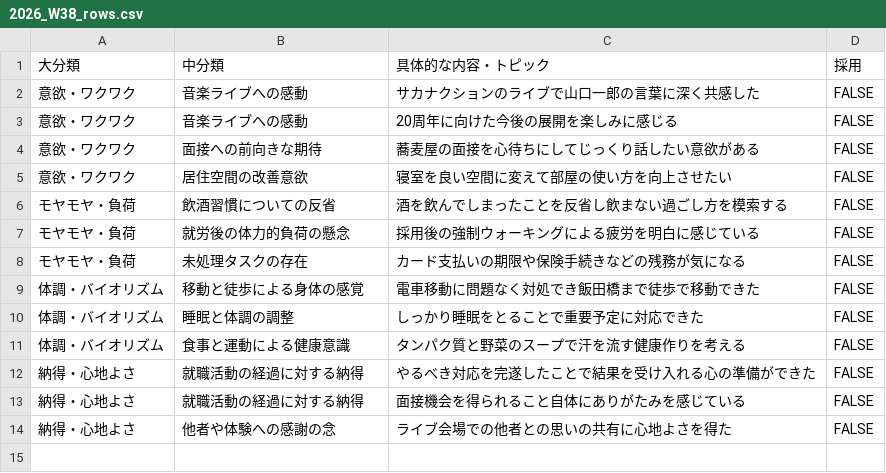
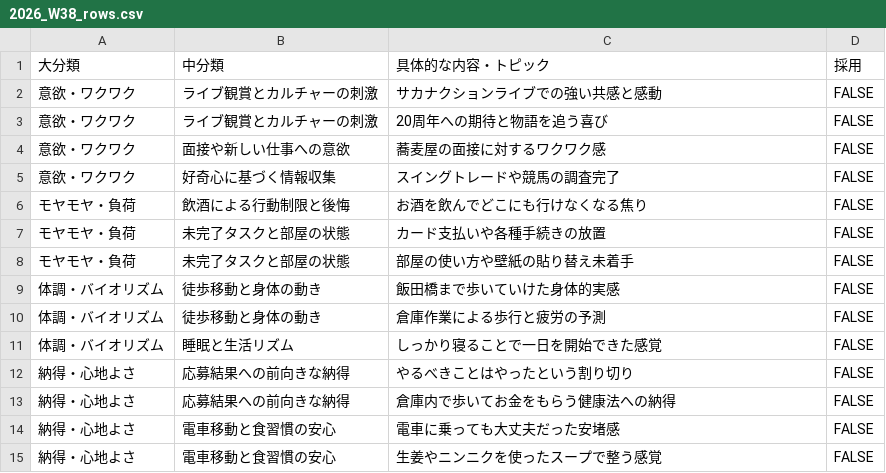
Before and after one commit to c6cgv9cnj4-ops/wbc, a CSV file: reports/weekly/2026_W38_rows.csv, drawn as a sheet.

```diff
--- a/reports/weekly/2026_W38_rows.csv
+++ b/reports/weekly/2026_W38_rows.csv
@@ -1,14 +1,15 @@
 大分類,中分類,具体的な内容・トピック,採用
-意欲・ワクワク,音楽ライブへの感動,サカナクションのライブで山口一郎の言葉に深く共感した,FALSE
-意欲・ワクワク,音楽ライブへの感動,20周年に向けた今後の展開を楽しみに感じる,FALSE
-意欲・ワクワク,面接への前向きな期待,蕎麦屋の面接を心待ちにしてじっくり話したい意欲がある,FALSE
-意欲・ワクワク,居住空間の改善意欲,寝室を良い空間に変えて部屋の使い方を向上させたい,FALSE
-モヤモヤ・負荷,飲酒習慣についての反省,酒を飲んでしまったことを反省し飲まない過ごし方を模索する,FALSE
-モヤモヤ・負荷,就労後の体力的負荷の懸念,採用後の強制ウォーキングによる疲労を明白に感じている,FALSE
-モヤモヤ・負荷,未処理タスクの存在,カード支払いの期限や保険手続きなどの残務が気になる,FALSE
-体調・バイオリズム,移動と徒歩による身体の感覚,電車移動に問題なく対処でき飯田橋まで徒歩で移動できた,FALSE
-体調・バイオリズム,睡眠と体調の調整,しっかり睡眠をとることで重要予定に対応できた,FALSE
-体調・バイオリズム,食事と運動による健康意識,タンパク質と野菜のスープで汗を流す健康作りを考える,FALSE
-納得・心地よさ,就職活動の経過に対する納得,やるべき対応を完遂したことで結果を受け入れる心の準備ができた,FALSE
-納得・心地よさ,就職活動の経過に対する納得,面接機会を得られること自体にありがたみを感じている,FALSE
-納得・心地よさ,他者や体験への感謝の念,ライブ会場での他者との思いの共有に心地よさを得た,FALSE
+意欲・ワクワク,ライブ観賞とカルチャーの刺激,サカナクションライブでの強い共感と感動,FALSE
+意欲・ワクワク,ライブ観賞とカルチャーの刺激,20周年への期待と物語を追う喜び,FALSE
+意欲・ワクワク,面接や新しい仕事への意欲,蕎麦屋の面接に対するワクワク感,FALSE
+意欲・ワクワク,好奇心に基づく情報収集,スイングトレードや競馬の調査完了,FALSE
+モヤモヤ・負荷,飲酒による行動制限と後悔,お酒を飲んでどこにも行けなくなる焦り,FALSE
+モヤモヤ・負荷,未完了タスクと部屋の状態,カード支払いや各種手続きの放置,FALSE
+モヤモヤ・負荷,未完了タスクと部屋の状態,部屋の使い方や壁紙の貼り替え未着手,FALSE
+体調・バイオリズム,徒歩移動と身体の動き,飯田橋まで歩いていけた身体的実感,FALSE
+体調・バイオリズム,徒歩移動と身体の動き,倉庫作業による歩行と疲労の予測,FALSE
+体調・バイオリズム,睡眠と生活リズム,しっかり寝ることで一日を開始できた感覚,FALSE
+納得・心地よさ,応募結果への前向きな納得,やるべきことはやったという割り切り,FALSE
+納得・心地よさ,応募結果への前向きな納得,倉庫内で歩いてお金をもらう健康法への納得,FALSE
+納得・心地よさ,電車移動と食習慣の安心,電車に乗っても大丈夫だった安堵感,FALSE
+納得・心地よさ,電車移動と食習慣の安心,生姜やニンニクを使ったスープで整う感覚,FALSE
```
Also changed, not shown: 5 other files.
